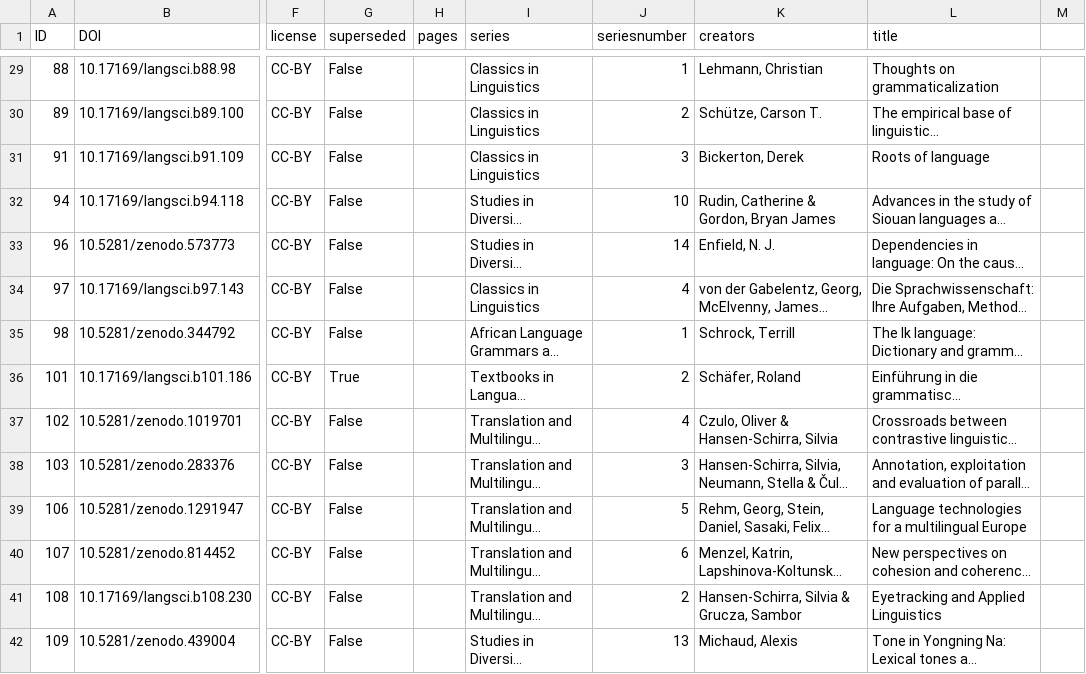
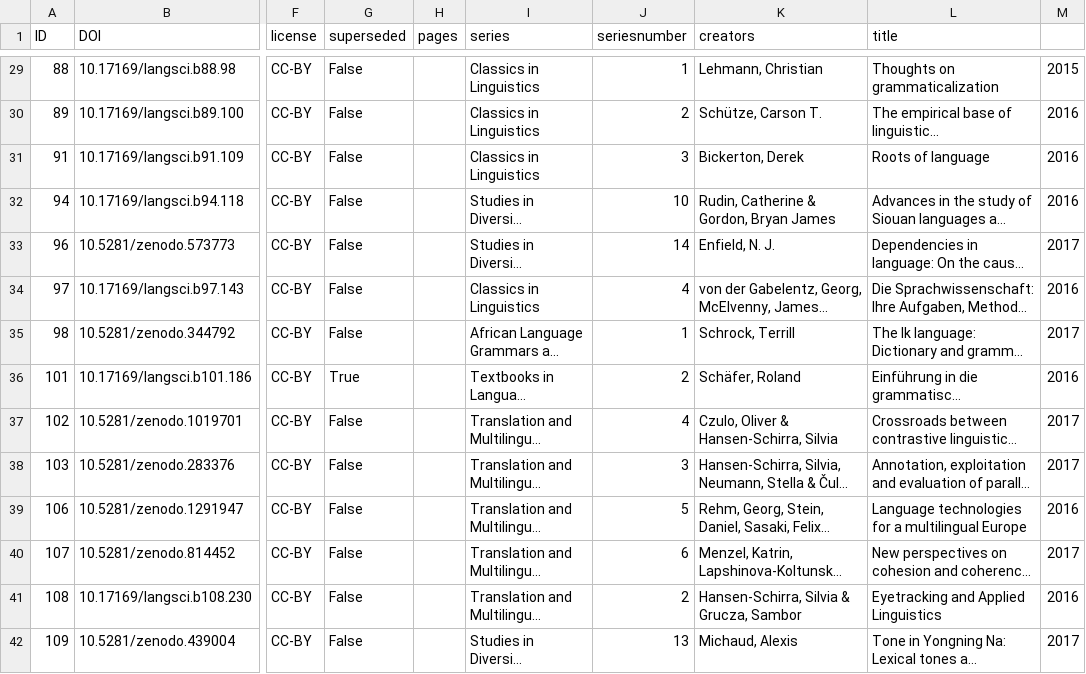
Before and after one commit to langsci/opendata, a CSV file: catalog.csv, drawn as a sheet; only a part is shown, gaps mark what is left out; long unchanged cells end in …; the diff covers the shown part only; the diff names each change by its address in the sheet, - before the commit and + after, or states it on an @@ line.

```diff
--- a/catalog.csv
+++ b/catalog.csv
-M29: (empty)
+M29: 2015
-M30:M32: (empty)
+M30:M32: 2016
-M33: (empty)
+M33: 2017
-M34: (empty)
+M34: 2016
-M35: (empty)
+M35: 2017
-M36: (empty)
+M36: 2016
-M37:M38: (empty)
+M37:M38: 2017
-M39: (empty)
+M39: 2016
-M40: (empty)
+M40: 2017
-M41: (empty)
+M41: 2016
-M42: (empty)
+M42: 2017
```
Also changed, not shown: 173 edited cells elsewhere in this file.
